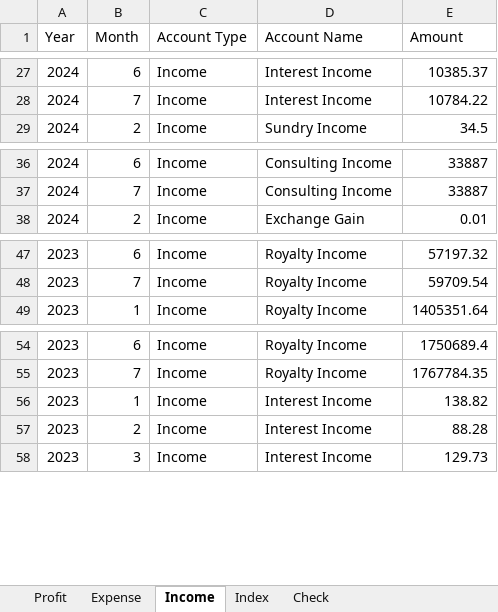
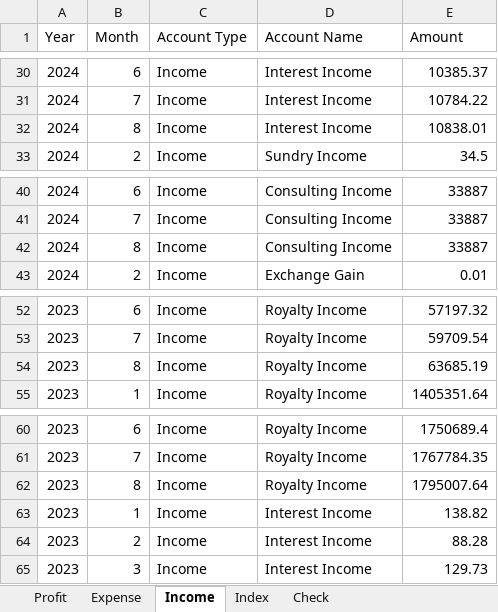
Before and after one commit to lhwave/Kingsford, an Excel workbook: Data.xlsx, sheet Income, drawn as a sheet; only a part is shown, gaps mark what is left out; values as stored, in another font and other column widths than the file's, no borders; table styles not drawn; the diff covers the shown part only; the diff names each change by its address in the sheet, - before the commit and + after, or states it on an @@ line.

```diff
--- a/Data.xlsx (sheet Income)
+++ b/Data.xlsx (sheet Income)
+row 32: 2024 | 8 | Income | Interest Income | 10838.01
+row 42: 2024 | 8 | Income | Consulting Income | 33887
+row 54: 2023 | 8 | Income | Royalty Income | 63685.19
+row 62: 2023 | 8 | Income | Royalty Income | 1795007.64
```
Also changed, not shown: 7 added rows elsewhere in this sheet, sheet Expense, sheet Profit, sheet Check.
